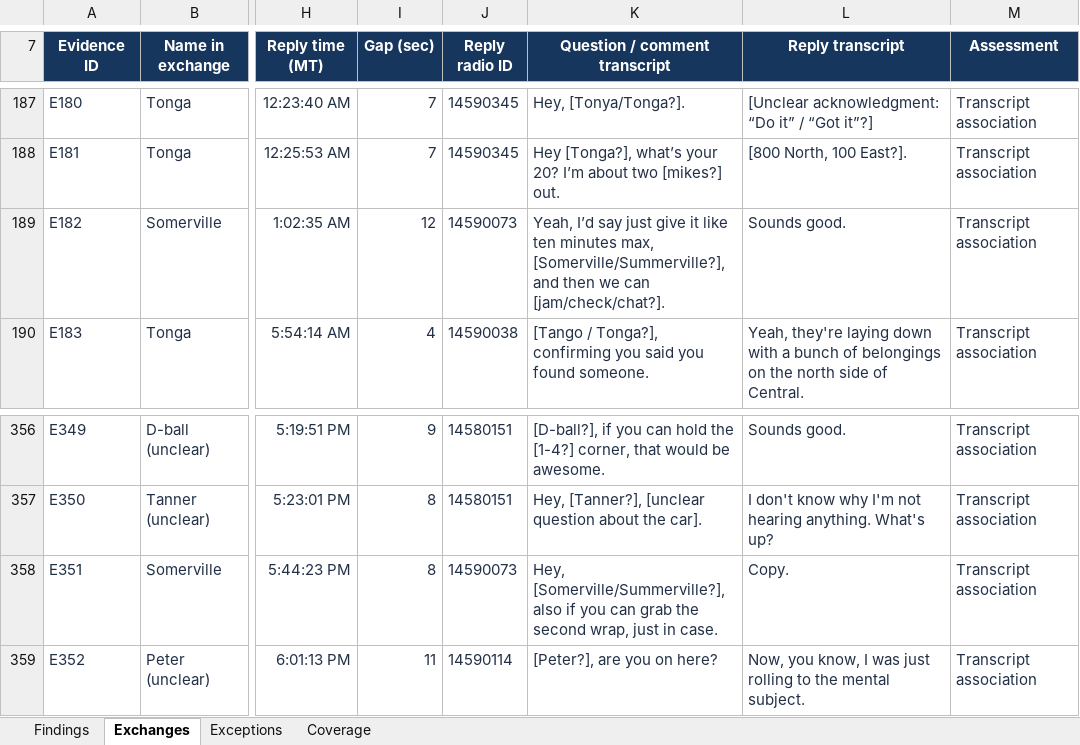
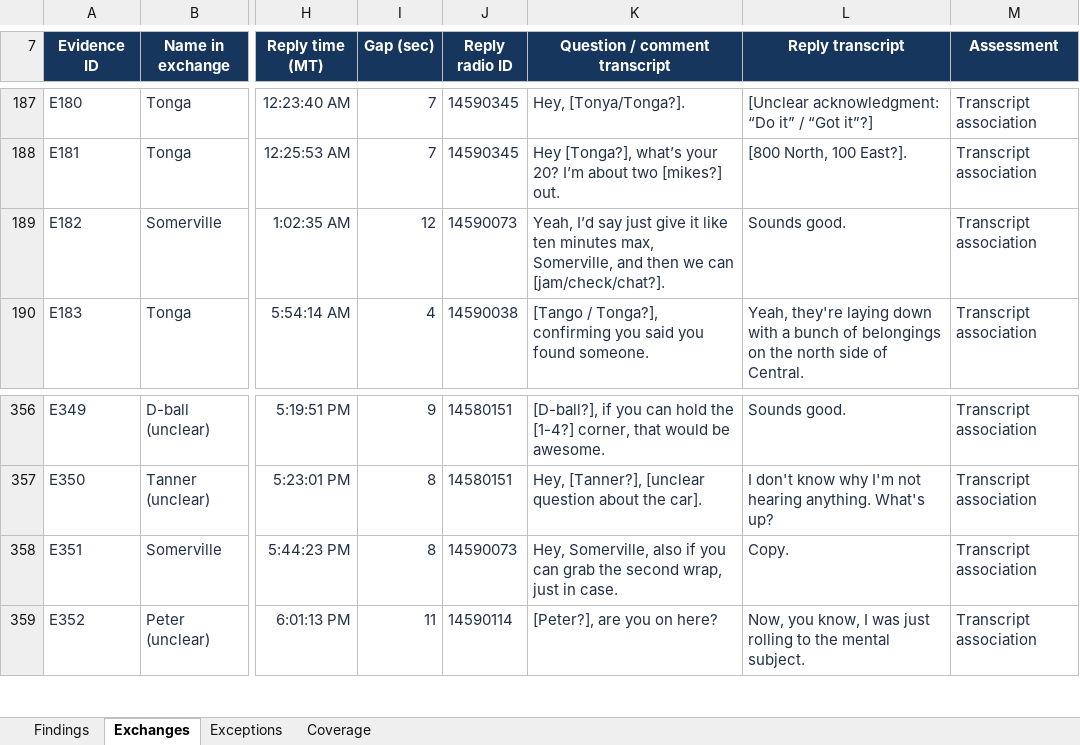
Before and after one commit to eseamonsdev/afpd-tracker, an Excel workbook: public/records/openmhz/afpd-radio-id-response-days.xlsx, sheet Exchanges, drawn as a sheet; only a part is shown, gaps mark what is left out; values as stored, in another font and other column widths than the file's, no borders; table styles not drawn; the diff covers the shown part only; the diff names each change by its address in the sheet, - before the commit and + after, or states it on an @@ line.

Commit message:
Expand clear recurring radio-ID associations and normalize Somerville in the reference workbook

```diff
--- a/public/records/openmhz/afpd-radio-id-response-days.xlsx (sheet Exchanges)
+++ b/public/records/openmhz/afpd-radio-id-response-days.xlsx (sheet Exchanges)
-K189 (Question / comment transcript): …minutes max, [Somerville/Summerville?], and then…
+K189 (Question / comment transcript): …minutes max, Somerville, and then…
-K358 (Question / comment transcript): Hey, [Somerville/Summerville?], also if…
+K358 (Question / comment transcript): Hey, Somerville, also if…
```
Also changed, not shown: 11 edited cells elsewhere in this sheet, 3 other files.
